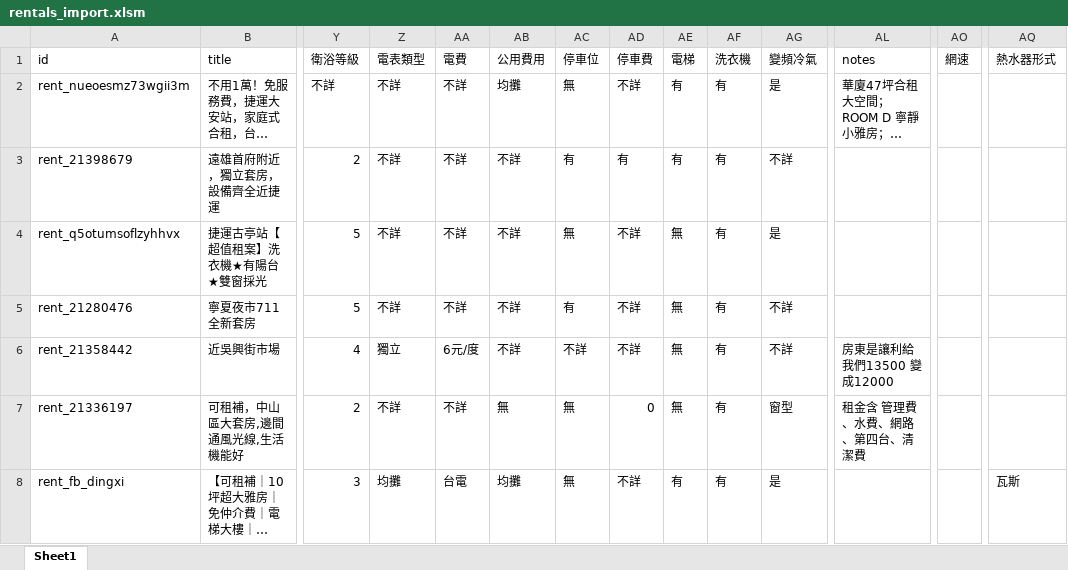
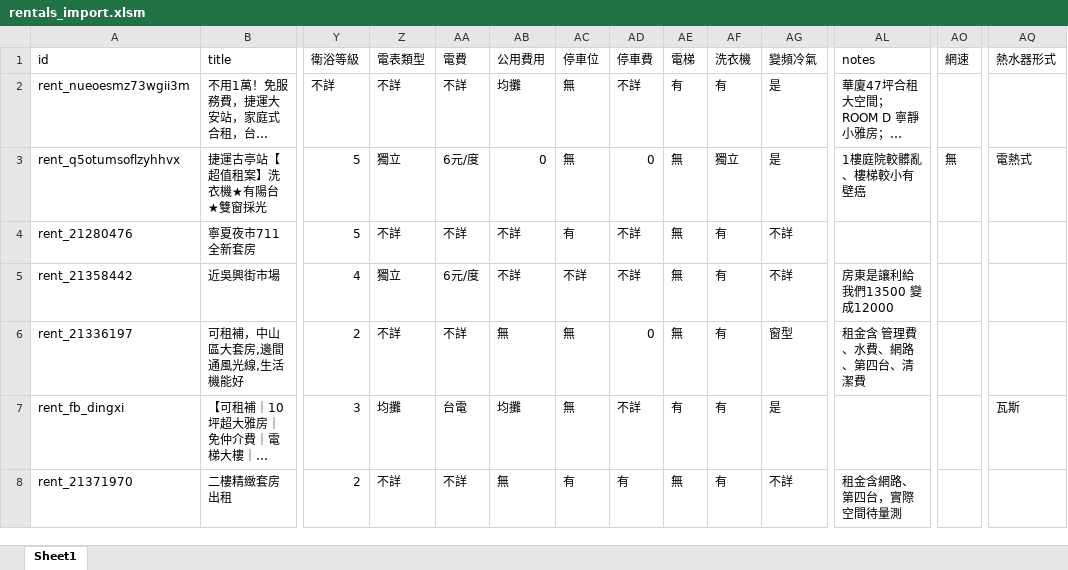
Before and after one commit to CyberPotato0416/Home_map-center, an Excel workbook: public/rentals_import.xlsm, sheet Sheet1, drawn as a sheet; only a part is shown, gaps mark what is left out; the shorter side is filled out with more unchanged rows; long unchanged cells end in …; values as stored, in another font and other column widths than the file's, no cell formats; removed rows and columns are numbered as before the commit, all else as after; rows hold the shown columns only; the diff covers the shown part only; the diff names each change by its address in the sheet, - before the commit and + after, or states it on an @@ line.

```diff
--- a/public/rentals_import.xlsm (sheet Sheet1)
+++ b/public/rentals_import.xlsm (sheet Sheet1)
-row 3: rent_21398679 | 遠雄首府附近，獨立套房，設備齊全近捷運 | 2 | 不詳 | 不詳 | 不詳 | 有 | 有 | 有 | 有 | 不詳
-Z3 (電表類型): 不詳
+Z3 (電表類型): 獨立
-AA3 (電費): 不詳
+AA3 (電費): 6元/度
-AB3 (公用費用): 不詳
+AB3 (公用費用): 0
-AD3 (停車費): 不詳
+AD3 (停車費): 0
-AF3 (洗衣機): 有
+AF3 (洗衣機): 獨立
-AL3 (notes): (empty)
+AL3 (notes): 1樓庭院較髒亂、樓梯較小有壁癌
-AO3 (網速): (empty)
+AO3 (網速): 無
-AQ3 (熱水器形式): (empty)
+AQ3 (熱水器形式): 電熱式
```
Also changed, not shown: 1 added row and 26 edited cells elsewhere in this sheet, cell formats, 2 other files.
